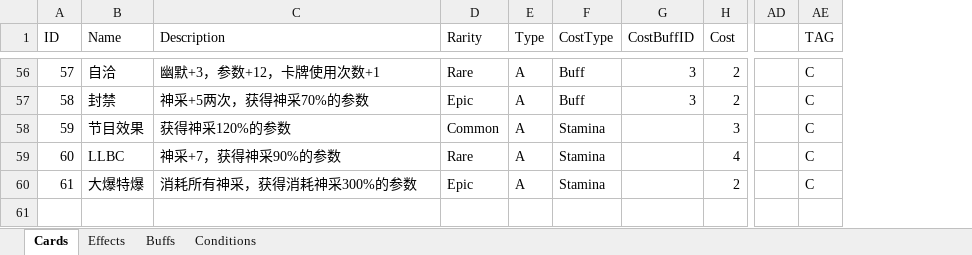
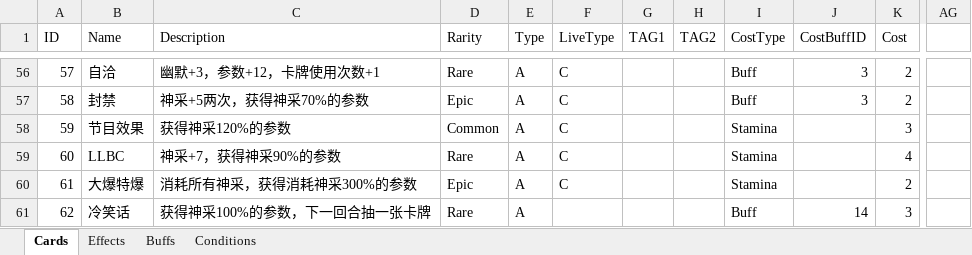
Before and after one commit to MHProtein/VTuberSim, an Excel workbook: Assets/StreamingAssets/Configurations/Cards.xlsx, sheet Cards, drawn as a sheet; only a part is shown, gaps mark what is left out; values as stored, in another font and other column widths than the file's, no borders; removed rows and columns are numbered as before the commit, all else as after; rows hold the shown columns only; the diff covers the shown part only; the diff names each change by its address in the sheet, - before the commit and + after, or states it on an @@ line.

```diff
--- a/Assets/StreamingAssets/Configurations/Cards.xlsx (sheet Cards)
+++ b/Assets/StreamingAssets/Configurations/Cards.xlsx (sheet Cards)
+column F (LiveType), rows 56-60: all C
+column G (TAG1), empty
+column H (TAG2), empty
-column AD, empty
-column AE (TAG), rows 56-60: all C
+column AG, empty
@@ row 61 unhidden: 62 | 冷笑话 | 获得神采100%的参数，下一回合抽一张卡牌 | Rare | A |  |  |  | Buff | 14 | 3 @@
```
Also changed, not shown: 36 added rows elsewhere in this sheet, Assets/StreamingAssets/Configurations/Raising.xlsx, 4 other files.
